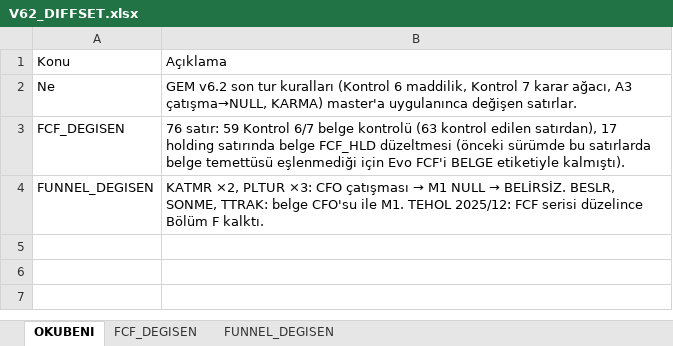
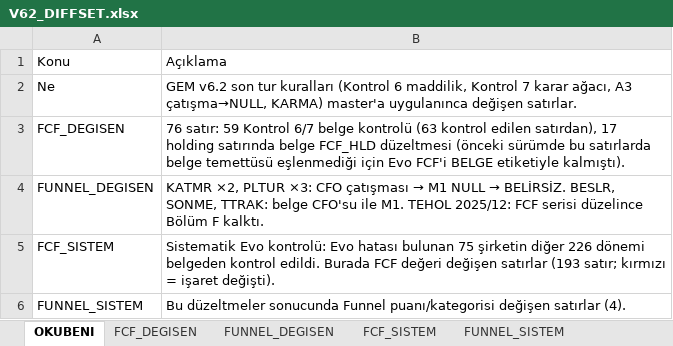
Before and after one commit to deryaozyuvali/Bist-tarama-otomasyon, an Excel workbook: FCF_K13/V62_DIFFSET.xlsx, sheet OKUBENI, drawn as a sheet; values as stored, in another font and other column widths than the file's, no borders; the diff names each change by its address in the sheet, - before the commit and + after, or states it on an @@ line.

```diff
--- a/FCF_K13/V62_DIFFSET.xlsx (sheet OKUBENI)
+++ b/FCF_K13/V62_DIFFSET.xlsx (sheet OKUBENI)
+sheet tab: FCF_SISTEM
+sheet tab: FUNNEL_SISTEM
+row 5: FCF_SISTEM | Sistematik Evo kontrolü: Evo hatası bulunan 75 şirketin diğer 226 dönemi belgeden kontrol edildi. Burada FCF değeri değişen satırlar (193 satır; kırmızı = işaret değişti).
+row 6: FUNNEL_SISTEM | Bu düzeltmeler sonucunda Funnel puanı/kategorisi değişen satırlar (4).
```
